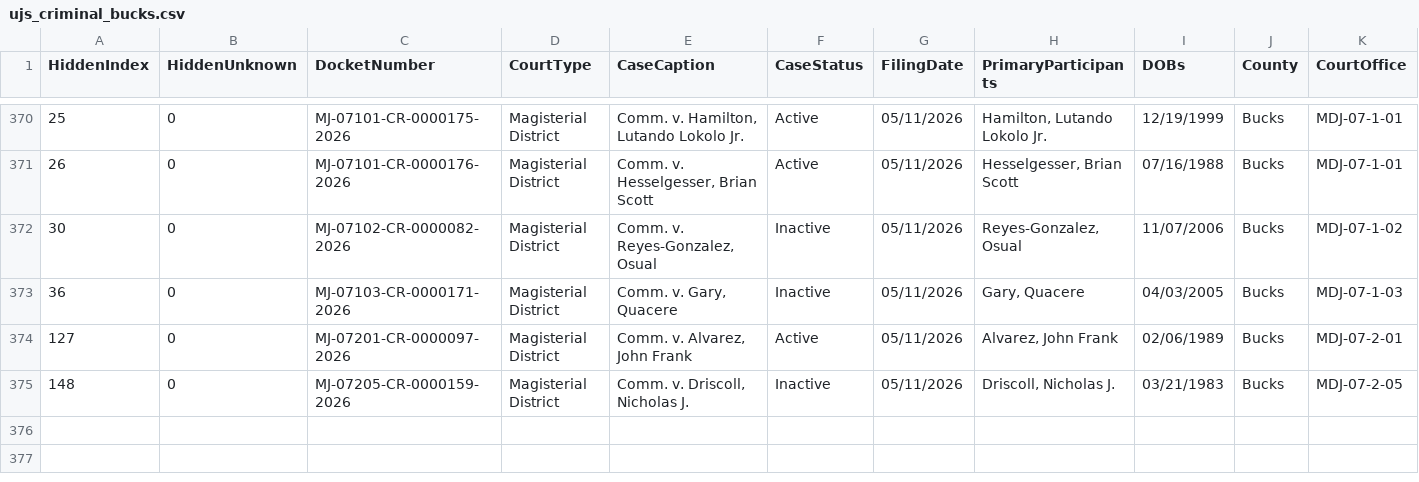
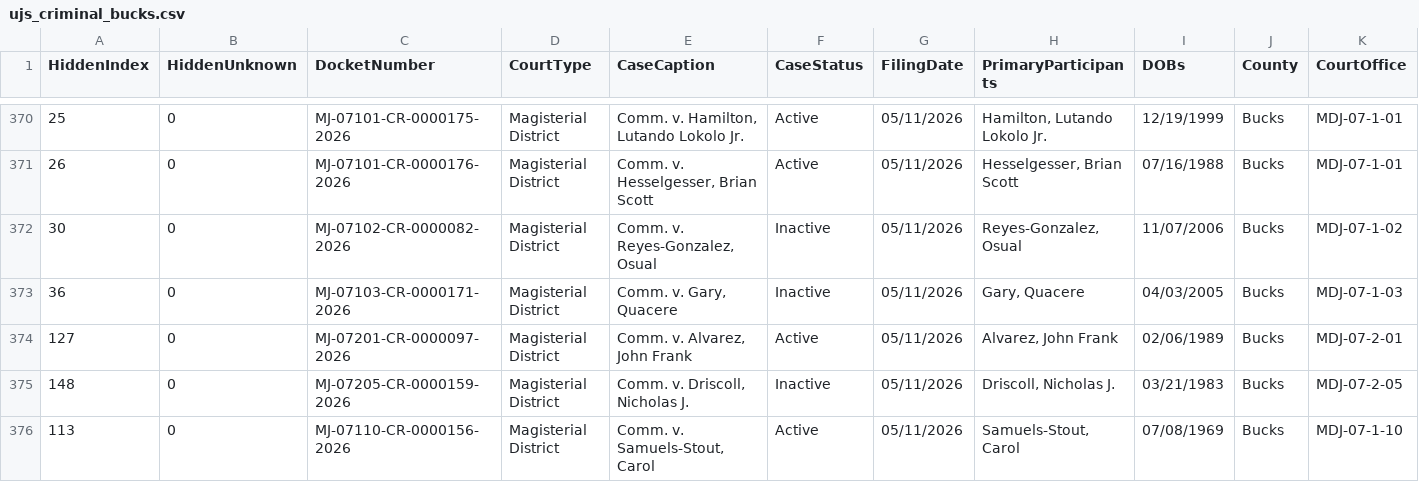
Before and after one commit to CUlleryUSATRepos/BucksCriminalUJSScrapeRepo, a CSV file: ujs_criminal_bucks.csv, drawn as a sheet; only a part is shown, gaps mark what is left out; rows hold the shown columns only; the diff names each change by its address in the sheet, - before the commit and + after, or states it on an @@ line.

```diff
--- a/ujs_criminal_bucks.csv
+++ b/ujs_criminal_bucks.csv
+row 376: 113 | 0 | MJ-07110-CR-0000156-2026 | Magisterial District | Comm. v. Samuels-Stout, Carol | Active | 05/11/2026 | Samuels-Stout, Carol | 07/08/1969 | Bucks | MDJ-07-1-10
```
Also changed, not shown: docs/data/ujs_criminal_bucks.csv.
